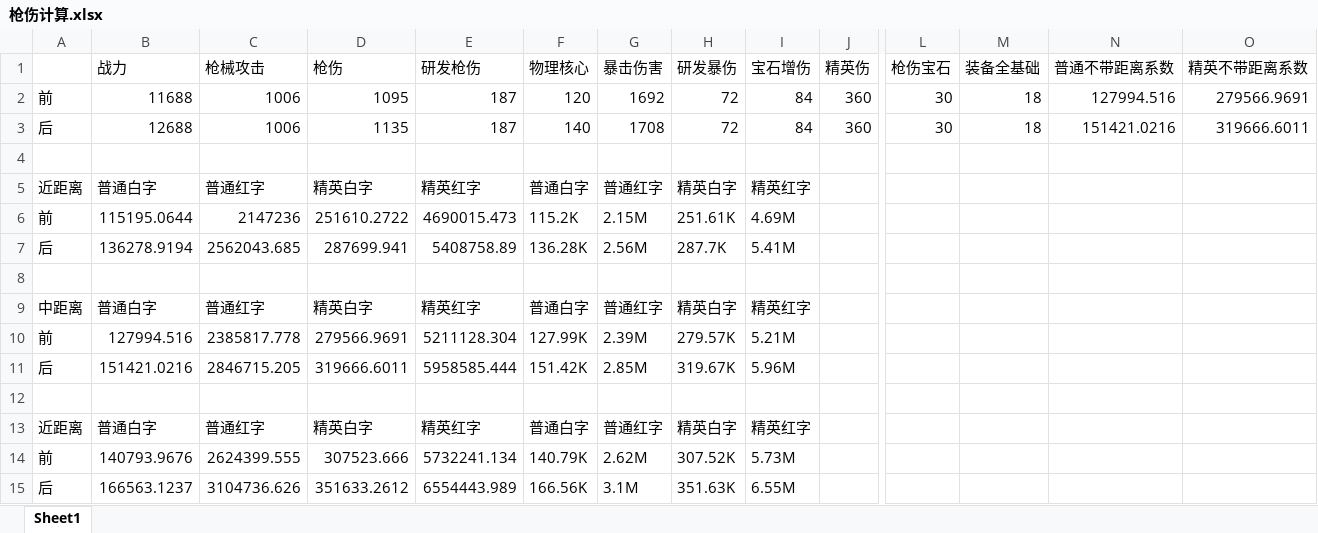
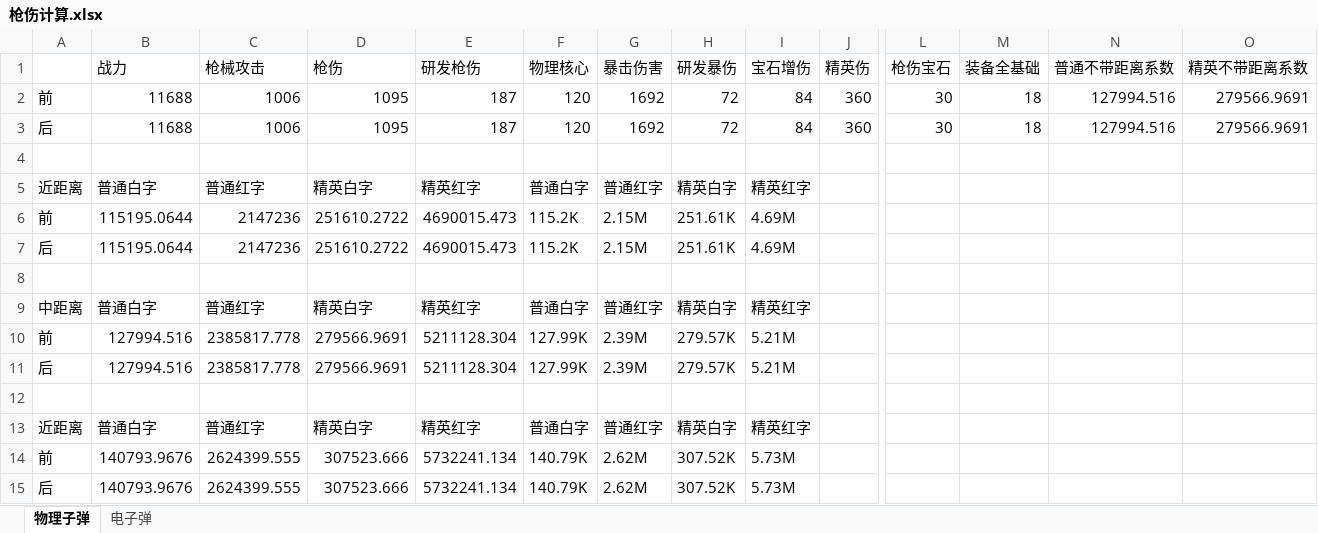
Before and after one commit to jinxin201211/jinx.articles, an Excel workbook: 驾考/枪伤计算.xlsx, sheet 物理子弹, drawn as a sheet; only a part is shown, gaps mark what is left out; values as stored, in another font and other column widths than the file's, no borders; removed rows and columns are numbered as before the commit, all else as after; rows hold the shown columns only; the diff names each change by its address in the sheet, - before the commit and + after, or states it on an @@ line.

```diff
--- a/驾考/枪伤计算.xlsx (sheet 物理子弹)
+++ b/驾考/枪伤计算.xlsx (sheet 物理子弹)
-sheet tab: Sheet1
+sheet tab: 物理子弹
+sheet tab: 电子弹
-B3 (战力): 12688
+B3 (战力): 11688
-D3 (枪伤): 1135
+D3 (枪伤): 1095
-F3 (物理核心): 140
+F3 (物理核心): 120
-G3 (暴击伤害): 1708
+G3 (暴击伤害): 1692
-N3 (普通不带距离系数): 151421.0216
+N3 (普通不带距离系数): 127994.516
-O3 (精英不带距离系数): 319666.6011
+O3 (精英不带距离系数): 279566.9691
-row 7: 后 | 136278.9194 | 2562043.685 | 287699.941 | 5408758.89 | 136.28K | 2.56M | 287.7K | 5.41M
+row 7: 后 | 115195.0644 | 2147236 | 251610.2722 | 4690015.473 | 115.2K | 2.15M | 251.61K | 4.69M
-row 11: 后 | 151421.0216 | 2846715.205 | 319666.6011 | 5958585.444 | 151.42K | 2.85M | 319.67K | 5.96M
+row 11: 后 | 127994.516 | 2385817.778 | 279566.9691 | 5211128.304 | 127.99K | 2.39M | 279.57K | 5.21M
-row 15: 后 | 166563.1237 | 3104736.626 | 351633.2612 | 6554443.989 | 166.56K | 3.1M | 351.63K | 6.55M
+row 15: 后 | 140793.9676 | 2624399.555 | 307523.666 | 5732241.134 | 140.79K | 2.62M | 307.52K | 5.73M
```
Also changed, not shown: 1 other file.
